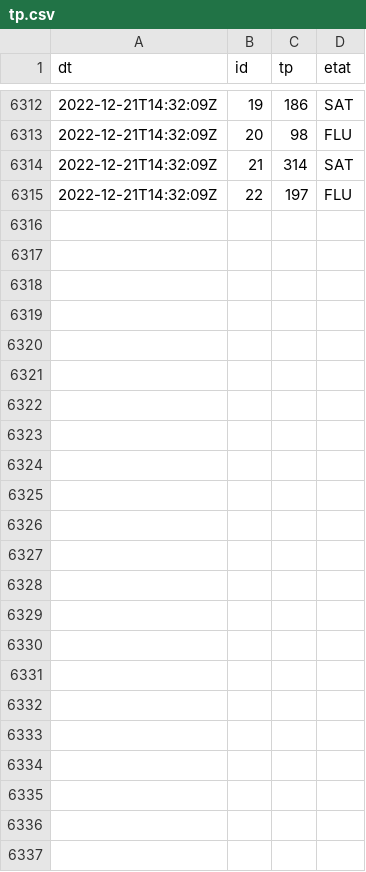
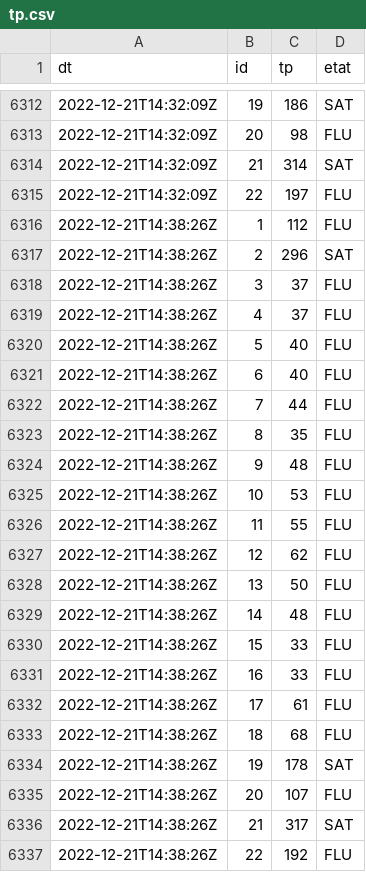
Before and after one commit to glefait/public-data, a CSV file: mq/routeinfo/tp.csv, drawn as a sheet; only a part is shown, gaps mark what is left out; the diff names each change by its address in the sheet, - before the commit and + after, or states it on an @@ line.

```diff
--- a/mq/routeinfo/tp.csv
+++ b/mq/routeinfo/tp.csv
+row 6316: 2022-12-21T14:38:26Z | 1 | 112 | FLU
+row 6317: 2022-12-21T14:38:26Z | 2 | 296 | SAT
+row 6318: 2022-12-21T14:38:26Z | 3 | 37 | FLU
+row 6319: 2022-12-21T14:38:26Z | 4 | 37 | FLU
+row 6320: 2022-12-21T14:38:26Z | 5 | 40 | FLU
+row 6321: 2022-12-21T14:38:26Z | 6 | 40 | FLU
+row 6322: 2022-12-21T14:38:26Z | 7 | 44 | FLU
+row 6323: 2022-12-21T14:38:26Z | 8 | 35 | FLU
+row 6324: 2022-12-21T14:38:26Z | 9 | 48 | FLU
+row 6325: 2022-12-21T14:38:26Z | 10 | 53 | FLU
+row 6326: 2022-12-21T14:38:26Z | 11 | 55 | FLU
+row 6327: 2022-12-21T14:38:26Z | 12 | 62 | FLU
+row 6328: 2022-12-21T14:38:26Z | 13 | 50 | FLU
+row 6329: 2022-12-21T14:38:26Z | 14 | 48 | FLU
+row 6330: 2022-12-21T14:38:26Z | 15 | 33 | FLU
+row 6331: 2022-12-21T14:38:26Z | 16 | 33 | FLU
+row 6332: 2022-12-21T14:38:26Z | 17 | 61 | FLU
+row 6333: 2022-12-21T14:38:26Z | 18 | 68 | FLU
+row 6334: 2022-12-21T14:38:26Z | 19 | 178 | SAT
+row 6335: 2022-12-21T14:38:26Z | 20 | 107 | FLU
+row 6336: 2022-12-21T14:38:26Z | 21 | 317 | SAT
+row 6337: 2022-12-21T14:38:26Z | 22 | 192 | FLU
```
